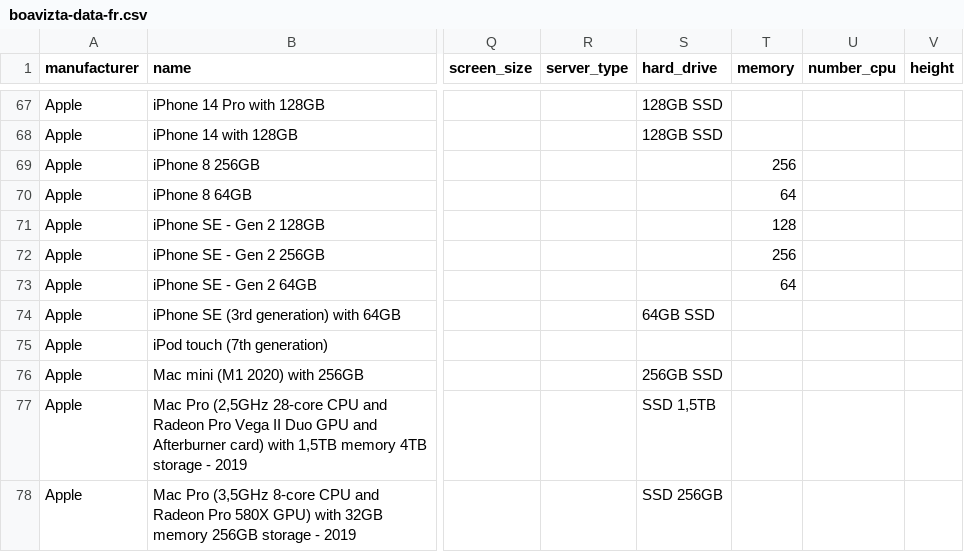
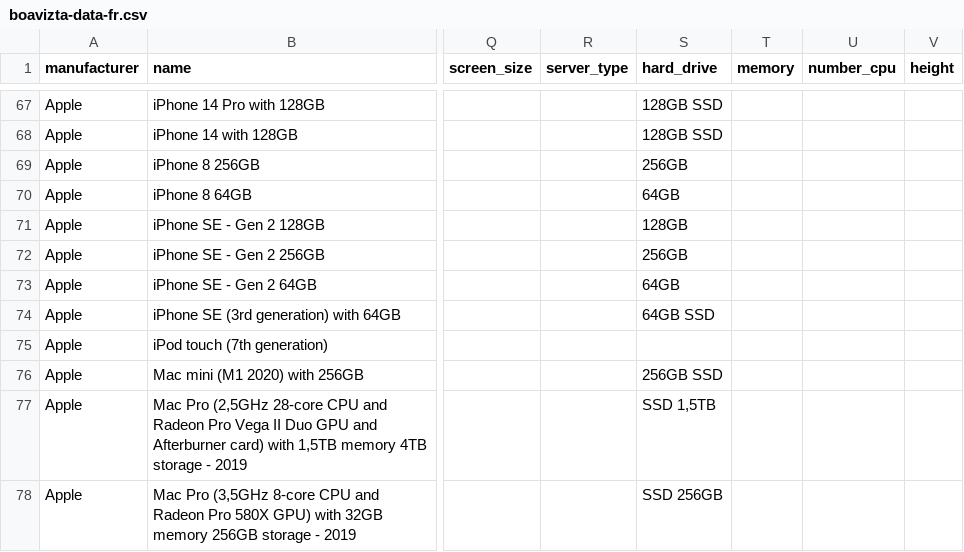
Before and after one commit to Boavizta/environmental-footprint-data, a CSV file: boavizta-data-fr.csv, drawn as a sheet; only a part is shown, gaps mark what is left out; the diff covers the shown part only; the diff names each change by its address in the sheet, - before the commit and + after, or states it on an @@ line.

Commit message:
Fix manually entered data for Apple devices (#80)
* Fix memory value for several iPhone models

As reported on #67 some hard_drive values entered manually were
misplaced in the memory field.

* Fix screen_size value for several iPhone models

Several hard_drive values entered manually were misplaced in the
screen_size field.

```diff
--- a/boavizta-data-fr.csv
+++ b/boavizta-data-fr.csv
-S69 (hard_drive): (empty)
+S69 (hard_drive): 256GB
-T69 (memory): 256
+T69 (memory): (empty)
-S70 (hard_drive): (empty)
+S70 (hard_drive): 64GB
-T70 (memory): 64
+T70 (memory): (empty)
-S71 (hard_drive): (empty)
+S71 (hard_drive): 128GB
-T71 (memory): 128
+T71 (memory): (empty)
-S72 (hard_drive): (empty)
+S72 (hard_drive): 256GB
-T72 (memory): 256
+T72 (memory): (empty)
-S73 (hard_drive): (empty)
+S73 (hard_drive): 64GB
-T73 (memory): 64
+T73 (memory): (empty)
```
Also changed, not shown: 28 edited cells elsewhere in this file, boavizta-data-us.csv.
